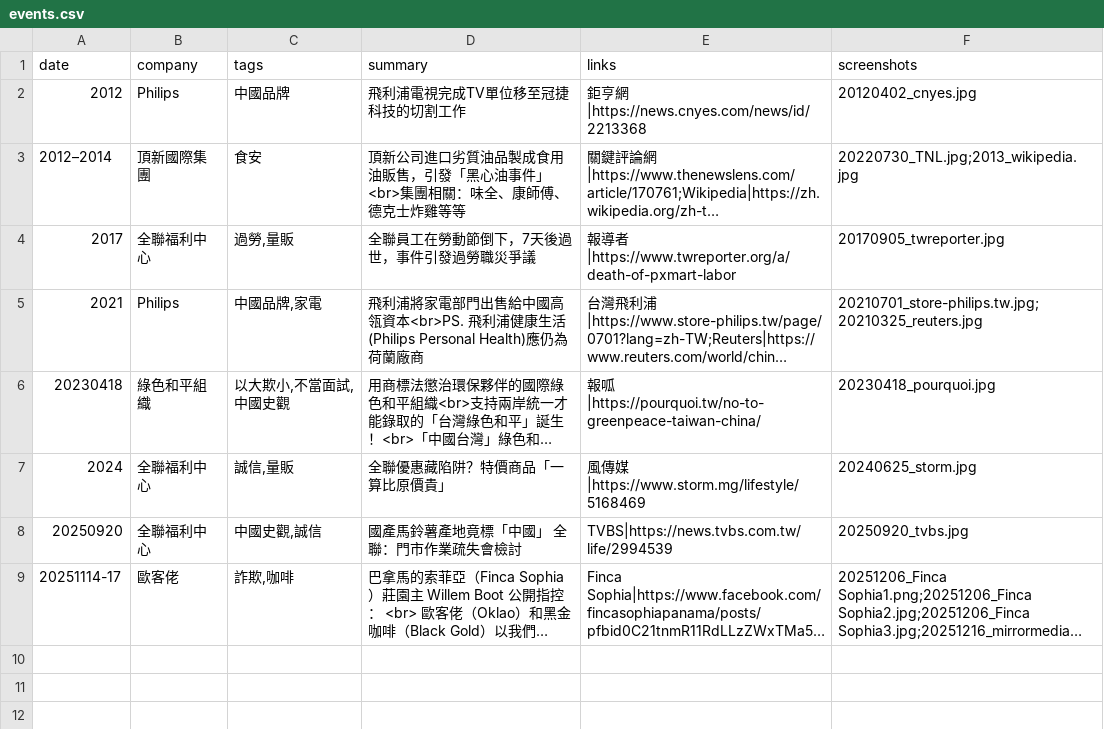
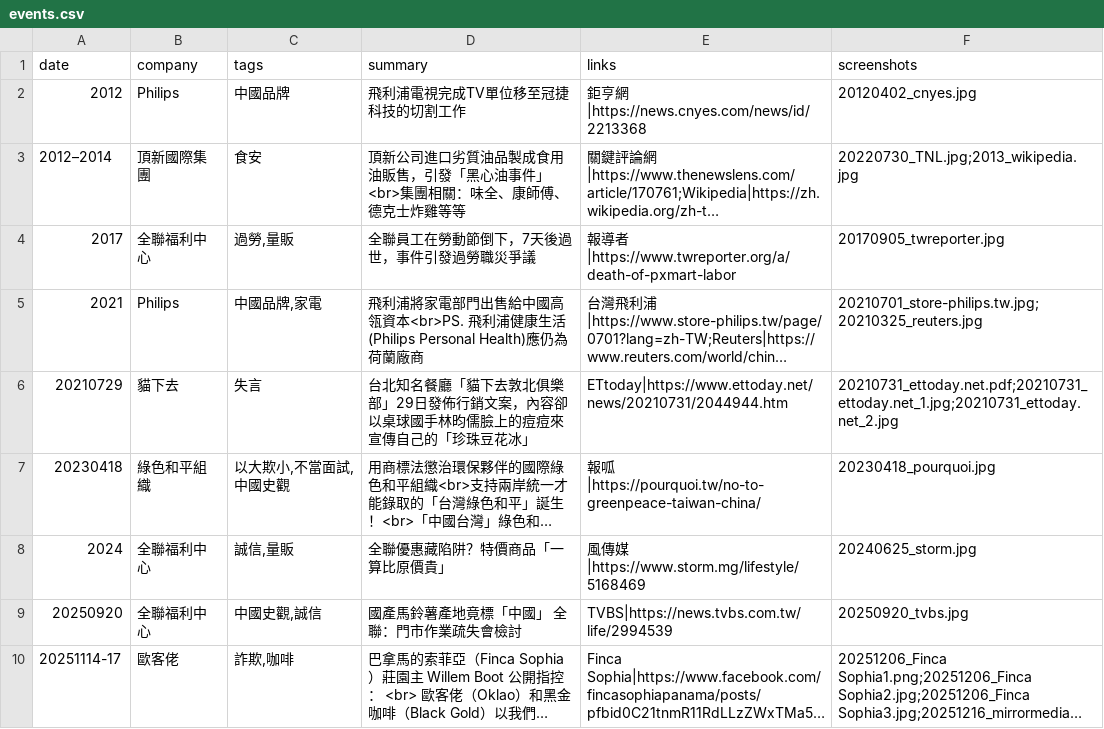
Before and after one commit to nonetw/Record-of-Controversial-Events, a CSV file: data/events.csv, drawn as a sheet; long unchanged cells end in …; the diff names each change by its address in the sheet, - before the commit and + after, or states it on an @@ line.

Commit message:
add 貓下去 event
add 20210729 貓下去 event

```diff
--- a/data/events.csv
+++ b/data/events.csv
+row 6: 20210729 | 貓下去 | 失言 | 台北知名餐廳「貓下去敦北俱樂部」29日發佈行銷文案，內容卻以桌球國手林昀儒臉上的痘痘來宣傳自己的「珍珠豆花冰」 | ETtoday|https://www.ettoday.net/news/20210731/2044944.htm | 20210731_ettoday.net.pdf;20210731_ettoday.net_1.jpg;20210731_ettoday.net_2.jpg
```
Also changed, not shown: 4 other files.
